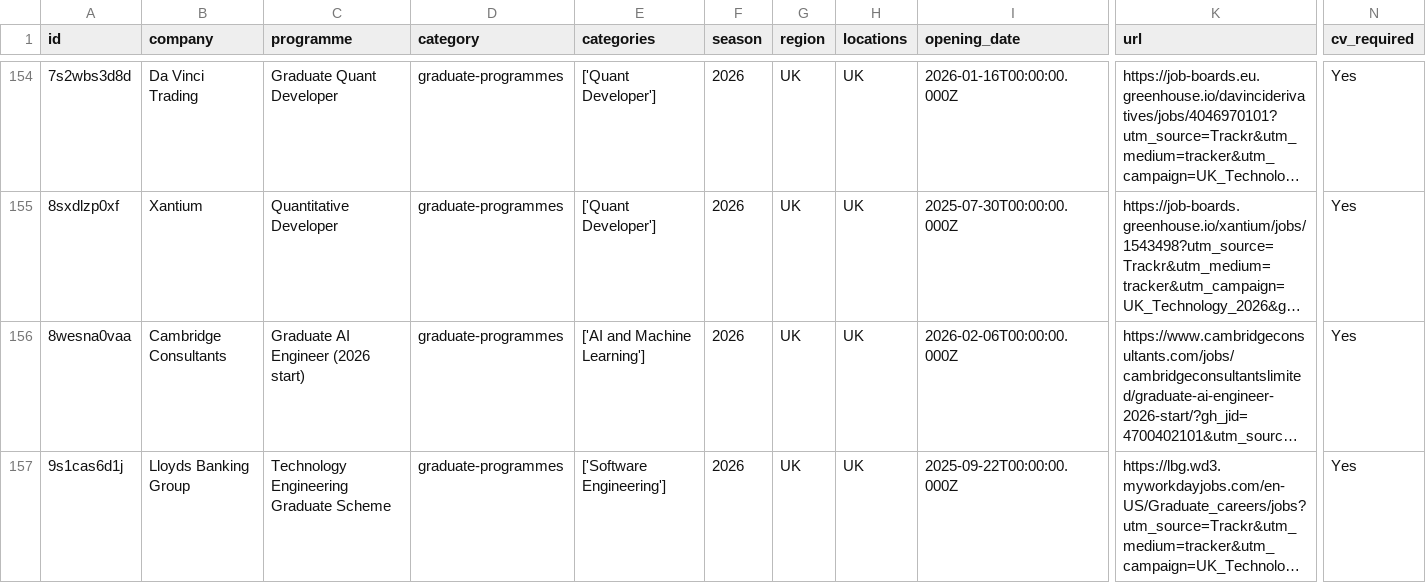
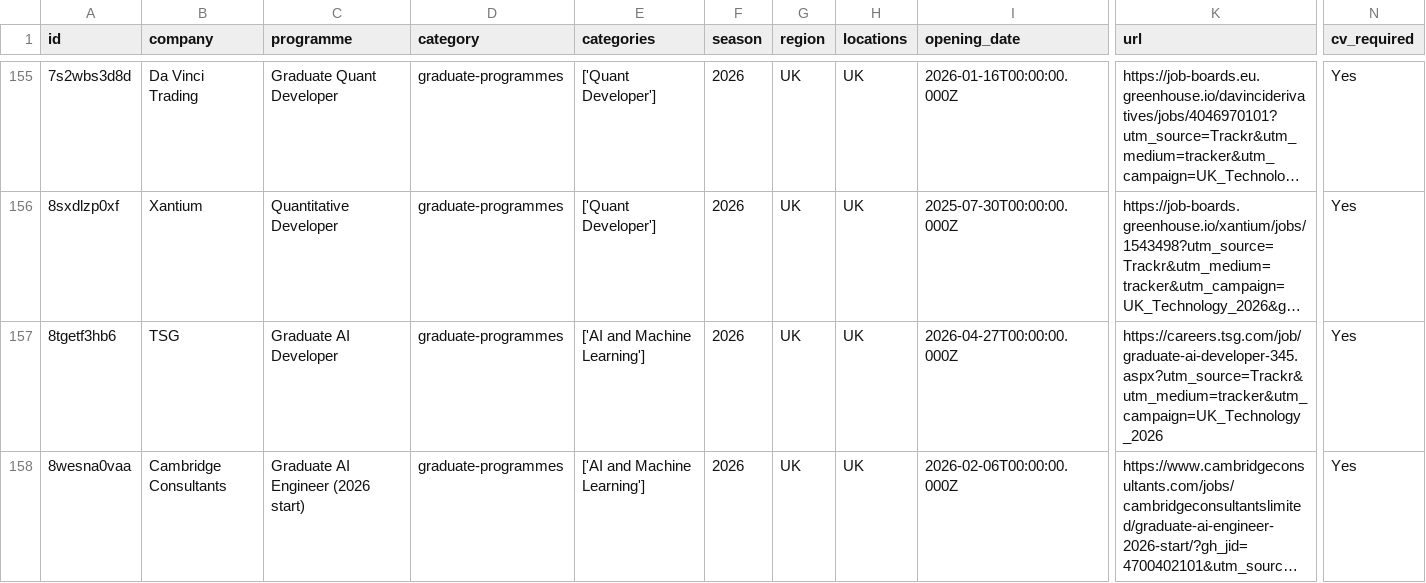
Before and after one commit to Mhmiah8/StudentStack, a CSV file: data/jobs_latest.csv, drawn as a sheet; only a part is shown, gaps mark what is left out; the shorter side is filled out with more unchanged rows; long unchanged cells end in …; rows hold the shown columns only; the diff covers the shown part only; the diff names each change by its address in the sheet, - before the commit and + after, or states it on an @@ line.

```diff
--- a/data/jobs_latest.csv
+++ b/data/jobs_latest.csv
+row 157: 8tgetf3hb6 | TSG | Graduate AI Developer | graduate-programmes | ['AI and Machine Learning'] | 2026 | UK | UK | 2026-04-27T00:00:00.000Z | https://careers.tsg.com/job/graduate-ai-developer-345.aspx?utm_source=Trackr&utm_medium=tracker&utm_campaign=UK_Technology_2026 | Yes
```
Also changed, not shown: 3 added rows and 2 removed rows elsewhere in this file, 7 other files.
